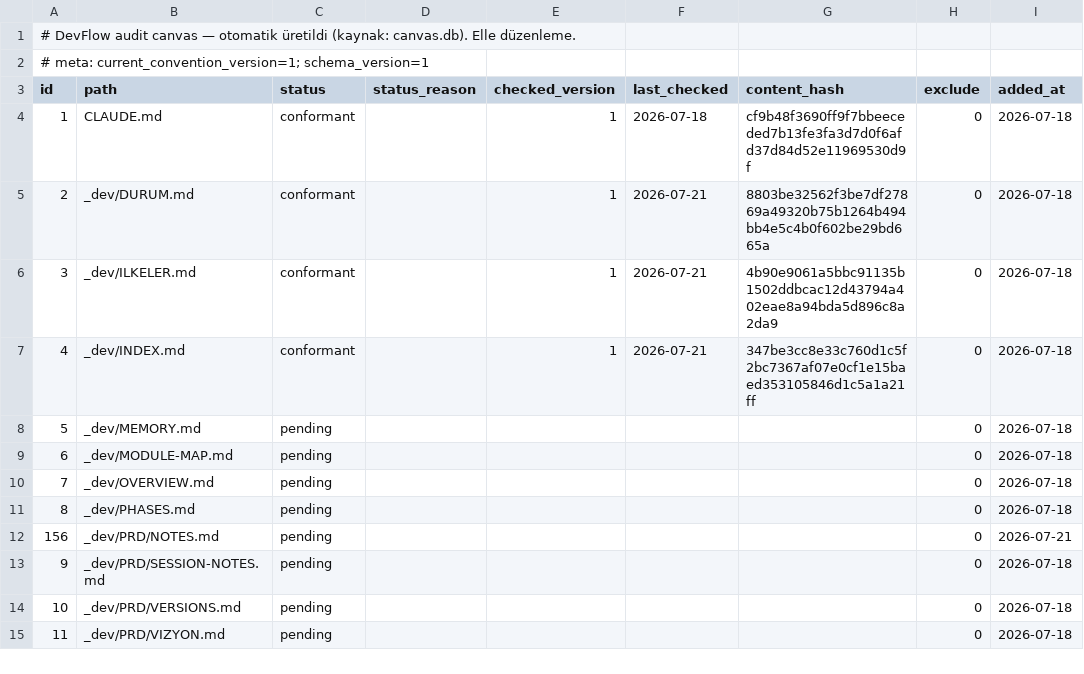
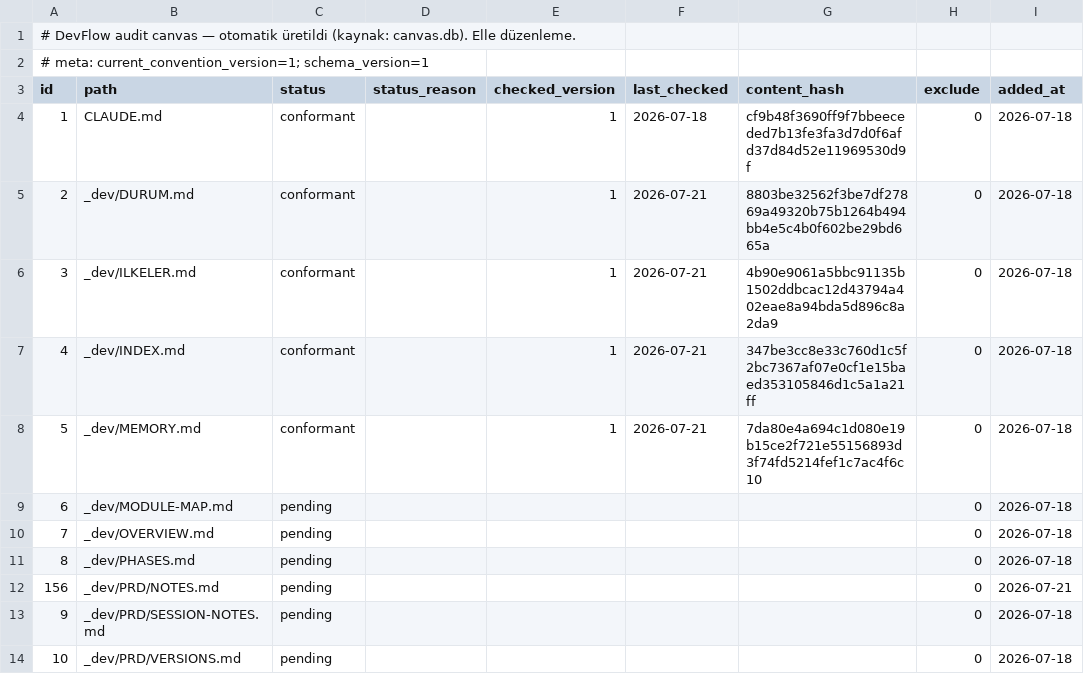
Before and after one commit to NorthAIII/kiwiwebsite.v3, a TSV file: _dev/.audit/canvas.tsv, drawn as a sheet; only a part is shown; the shorter side is filled out with more unchanged rows.

```diff
--- a/_dev/.audit/canvas.tsv
+++ b/_dev/.audit/canvas.tsv
@@ -7,3 +7,3 @@ id	path	status	status_reason	checked_version	last_checked	content_hash	exclude	a
 4	_dev/INDEX.md	conformant		1	2026-07-21	347be3cc8e33c760d1c5f2bc7367af07e0cf1e15baed353105846d1c5a1a21ff	0	2026-07-18
-5	_dev/MEMORY.md	pending					0	2026-07-18
+5	_dev/MEMORY.md	conformant		1	2026-07-21	7da80e4a694c1d080e19b15ce2f721e55156893d3f74fd5214fef1c7ac4f6c10	0	2026-07-18
 6	_dev/MODULE-MAP.md	pending					0	2026-07-18
```
